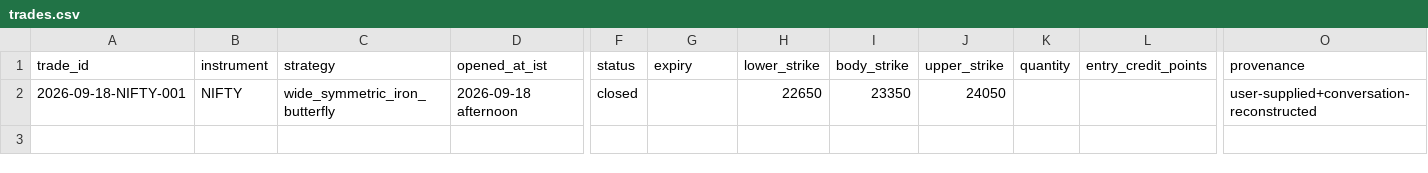
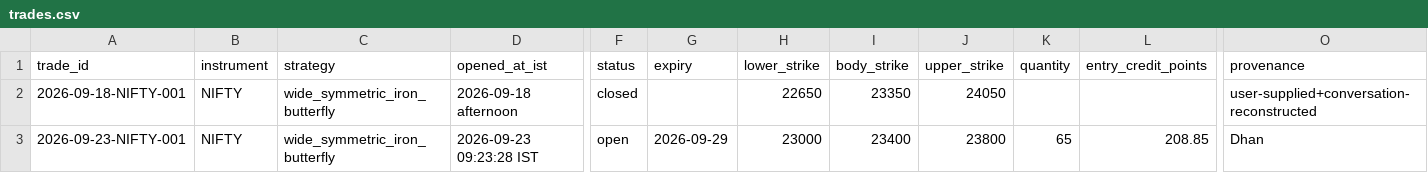
Before and after one commit to ayyararyan/volarb, a CSV file: trade-log/trades.csv, drawn as a sheet; only a part is shown, gaps mark what is left out; rows hold the shown columns only; the diff names each change by its address in the sheet, - before the commit and + after, or states it on an @@ line.

Commit message:
Log 2026-09-23 NIFTY butterfly trade

```diff
--- a/trade-log/trades.csv
+++ b/trade-log/trades.csv
+row 3: 2026-09-23-NIFTY-001 | NIFTY | wide_symmetric_iron_butterfly | 2026-09-23 09:23:28 IST | open | 2026-09-29 | 23000 | 23400 | 23800 | 65 | 208.85 | Dhan
```
